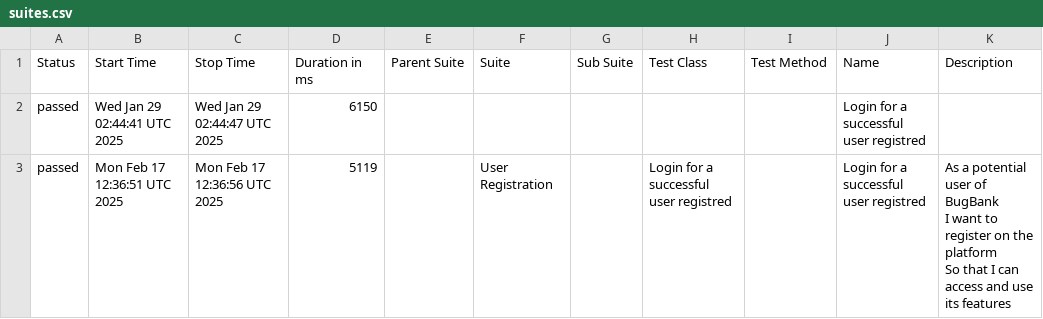
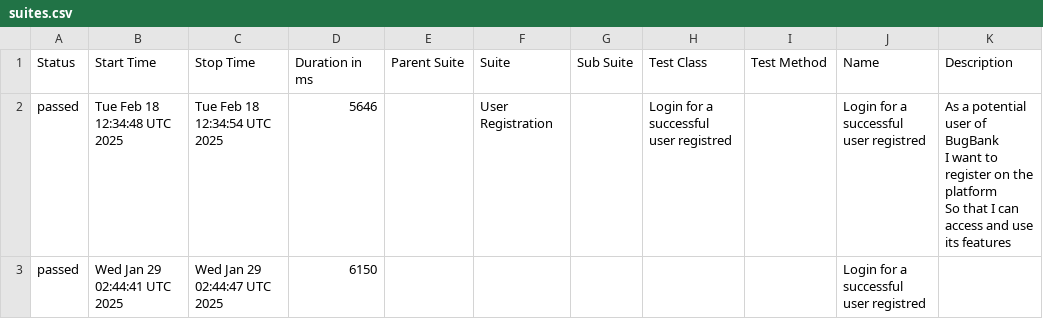
Before and after one commit to marcoshioka/JavaSeleniumCucumber, a CSV file: data/suites.csv, drawn as a sheet.

```diff
--- a/data/suites.csv
+++ b/data/suites.csv
@@ -1,5 +1,5 @@
 "Status","Start Time","Stop Time","Duration in ms","Parent Suite","Suite","Sub Suite","Test Class","Test Method","Name","Description"
+"passed","Tue Feb 18 12:34:48 UTC 2025","Tue Feb 18 12:34:54 UTC 2025","5646","","User Registration","","Login for a successful user registred","","Login for a successful user registred","  As a potential user of BugBank
+  I want to register on the platform
+  So that I can access and use its features"
 "passed","Wed Jan 29 02:44:41 UTC 2025","Wed Jan 29 02:44:47 UTC 2025","6150","","","","","","Login for a successful user registred",""
-"passed","Mon Feb 17 12:36:51 UTC 2025","Mon Feb 17 12:36:56 UTC 2025","5119","","User Registration","","Login for a successful user registred","","Login for a successful user registred","  As a potential user of BugBank
-  I want to register on the platform
-  So that I can access and use its features"
```
Also changed, not shown: 20 other files.
